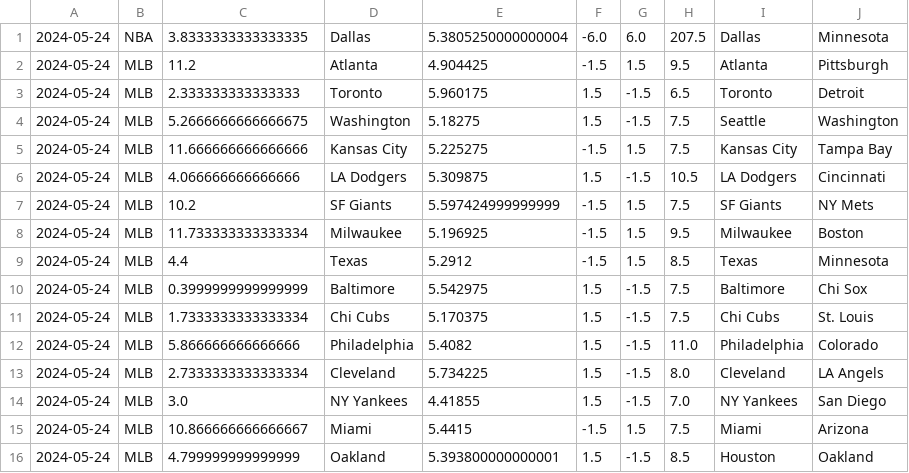
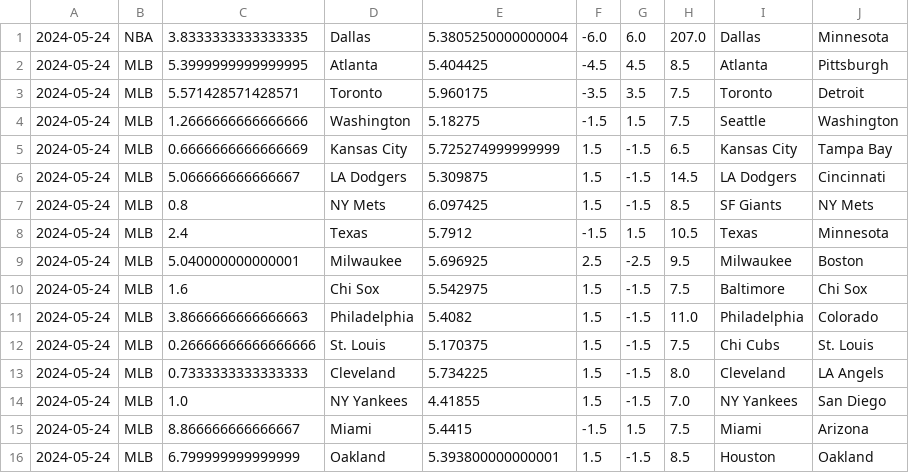
Before and after one commit to cookeda/CapstoneSportsbook, a CSV file: OddsHistory/History/Predictions.csv, drawn as a sheet.

```diff
--- a/OddsHistory/History/Predictions.csv
+++ b/OddsHistory/History/Predictions.csv
@@ -1,16 +1,16 @@
-2024-05-24,NBA,3.8333333333333335,Dallas,5.3805250000000004,-6.0,6.0,207.5,Dallas,Minnesota
-2024-05-24,MLB,11.2,Atlanta,4.904425,-1.5,1.5,9.5,Atlanta,Pittsburgh
-2024-05-24,MLB,2.333333333333333,Toronto,5.960175,1.5,-1.5,6.5,Toronto,Detroit
-2024-05-24,MLB,5.2666666666666675,Washington,5.18275,1.5,-1.5,7.5,Seattle,Washington
-2024-05-24,MLB,11.666666666666666,Kansas City,5.225275,-1.5,1.5,7.5,Kansas City,Tampa Bay
-2024-05-24,MLB,4.066666666666666,LA Dodgers,5.309875,1.5,-1.5,10.5,LA Dodgers,Cincinnati
-2024-05-24,MLB,10.2,SF Giants,5.597424999999999,-1.5,1.5,7.5,SF Giants,NY Mets
-2024-05-24,MLB,11.733333333333334,Milwaukee,5.196925,-1.5,1.5,9.5,Milwaukee,Boston
-2024-05-24,MLB,4.4,Texas,5.2912,-1.5,1.5,8.5,Texas,Minnesota
-2024-05-24,MLB,0.3999999999999999,Baltimore,5.542975,1.5,-1.5,7.5,Baltimore,Chi Sox
-2024-05-24,MLB,1.7333333333333334,Chi Cubs,5.170375,1.5,-1.5,7.5,Chi Cubs,St. Louis
-2024-05-24,MLB,5.866666666666666,Philadelphia,5.4082,1.5,-1.5,11.0,Philadelphia,Colorado
-2024-05-24,MLB,2.7333333333333334,Cleveland,5.734225,1.5,-1.5,8.0,Cleveland,LA Angels
-2024-05-24,MLB,3.0,NY Yankees,4.41855,1.5,-1.5,7.0,NY Yankees,San Diego
-2024-05-24,MLB,10.866666666666667,Miami,5.4415,-1.5,1.5,7.5,Miami,Arizona
-2024-05-24,MLB,4.799999999999999,Oakland,5.393800000000001,1.5,-1.5,8.5,Houston,Oakland
+2024-05-24,NBA,3.8333333333333335,Dallas,5.3805250000000004,-6.0,6.0,207.0,Dallas,Minnesota
+2024-05-24,MLB,5.3999999999999995,Atlanta,5.404425,-4.5,4.5,8.5,Atlanta,Pittsburgh
+2024-05-24,MLB,5.571428571428571,Toronto,5.960175,-3.5,3.5,7.5,Toronto,Detroit
+2024-05-24,MLB,1.2666666666666666,Washington,5.18275,-1.5,1.5,7.5,Seattle,Washington
+2024-05-24,MLB,0.6666666666666669,Kansas City,5.725274999999999,1.5,-1.5,6.5,Kansas City,Tampa Bay
+2024-05-24,MLB,5.066666666666667,LA Dodgers,5.309875,1.5,-1.5,14.5,LA Dodgers,Cincinnati
+2024-05-24,MLB,0.8,NY Mets,6.097425,1.5,-1.5,8.5,SF Giants,NY Mets
+2024-05-24,MLB,2.4,Texas,5.7912,-1.5,1.5,10.5,Texas,Minnesota
+2024-05-24,MLB,5.040000000000001,Milwaukee,5.696925,2.5,-2.5,9.5,Milwaukee,Boston
+2024-05-24,MLB,1.6,Chi Sox,5.542975,1.5,-1.5,7.5,Baltimore,Chi Sox
+2024-05-24,MLB,3.8666666666666663,Philadelphia,5.4082,1.5,-1.5,11.0,Philadelphia,Colorado
+2024-05-24,MLB,0.26666666666666666,St. Louis,5.170375,1.5,-1.5,7.5,Chi Cubs,St. Louis
+2024-05-24,MLB,0.7333333333333333,Cleveland,5.734225,1.5,-1.5,8.0,Cleveland,LA Angels
+2024-05-24,MLB,1.0,NY Yankees,4.41855,1.5,-1.5,7.0,NY Yankees,San Diego
+2024-05-24,MLB,8.866666666666667,Miami,5.4415,-1.5,1.5,7.5,Miami,Arizona
+2024-05-24,MLB,6.799999999999999,Oakland,5.393800000000001,1.5,-1.5,8.5,Houston,Oakland
```
Also changed, not shown: 24 other files.
